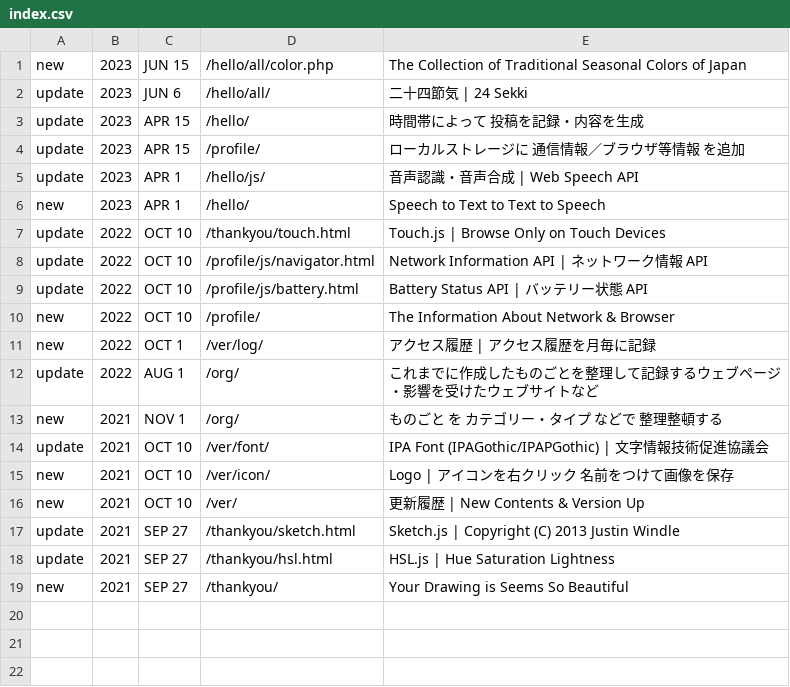
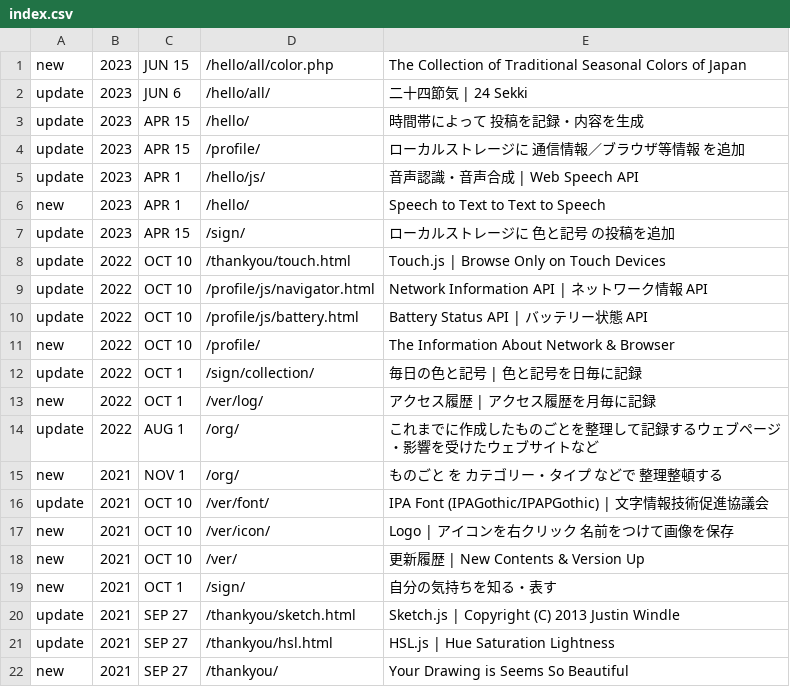
Before and after one commit to c-c-space/.github, a CSV file: ver/index.csv, drawn as a sheet.

Commit message:
Update index.csv

```diff
--- a/ver/index.csv
+++ b/ver/index.csv
@@ -6,2 +6,3 @@ update,2023,APR 1,"/hello/js/","音声認識・音声合成 | Web Speech API"
 new,2023,APR 1,"/hello/","Speech to Text to Text to Speech"
+update,2023,APR 15,"/sign/","ローカルストレージに 色と記号 の投稿を追加"
 update,2022,OCT 10,"/thankyou/touch.html","Touch.js | Browse Only on Touch Devices"
@@ -10,2 +11,3 @@ update,2022,OCT 10,"/profile/js/battery.html","Battery Status API | バッテリ
 new,2022,OCT 10,"/profile/","The Information About Network & Browser"
+update,2022,OCT 1,"/sign/collection/","毎日の色と記号 | 色と記号を日毎に記録"
 new,2022,OCT 1,"/ver/log/","アクセス履歴 | アクセス履歴を月毎に記録"
@@ -16,2 +18,3 @@ new,2021,OCT 10,"/ver/icon/","Logo | アイコンを右クリック 名前をつ
 new,2021,OCT 10,"/ver/","更新履歴 | New Contents & Version Up"
+new,2021,OCT 1,"/sign/","自分の気持ちを知る・表す"
 update,2021,SEP 27,"/thankyou/sketch.html","Sketch.js | Copyright (C) 2013 Justin Windle"
```
